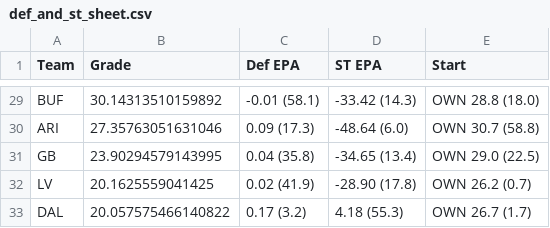
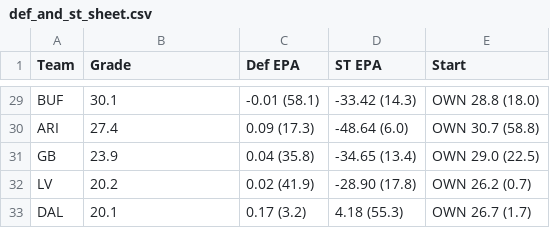
Before and after one commit to Mojo-TR/NFL-Analytics, a CSV file: csv/def_and_st_sheet.csv, drawn as a sheet; only a part is shown, gaps mark what is left out; the diff covers the shown part only; the diff names each change by its address in the sheet, - before the commit and + after, or states it on an @@ line.

```diff
--- a/csv/def_and_st_sheet.csv
+++ b/csv/def_and_st_sheet.csv
-B29 (Grade): 30.14313510159892
+B29 (Grade): 30.1
-B30 (Grade): 27.35763051631046
+B30 (Grade): 27.4
-B31 (Grade): 23.90294579143995
+B31 (Grade): 23.9
-B32 (Grade): 20.1625559041425
+B32 (Grade): 20.2
-B33 (Grade): 20.057575466140822
+B33 (Grade): 20.1
```
Also changed, not shown: 27 edited cells elsewhere in this file, csv/pass_catching.csv, csv/pass_pro.csv, 13 other files.
